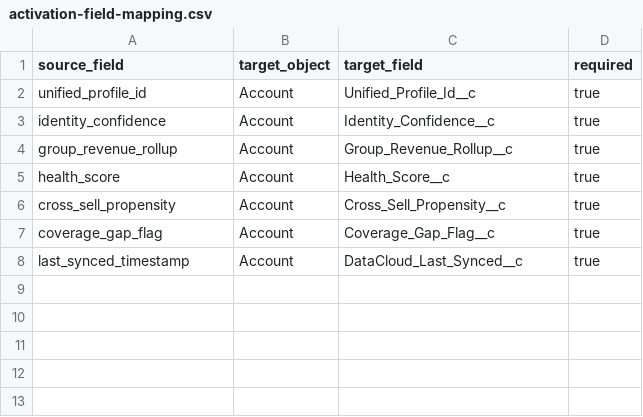
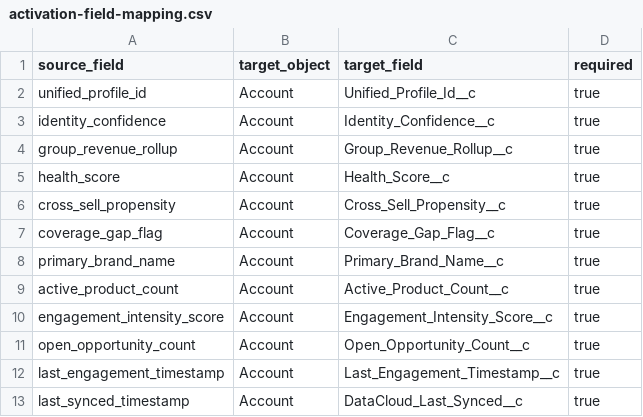
Before and after one commit to DN-Codex-Pulse360/pulse360, a CSV file: config/data-cloud/activation-field-mapping.csv, drawn as a sheet; the diff names each change by its address in the sheet, - before the commit and + after, or states it on an @@ line.

Commit message:
Add Data Cloud-aligned B2B canonical model and integrity checks (#6)
* Add Data Cloud-aligned B2B canonical model and integrity checks

* Trigger CI for protected-branch required check

---------

Co-authored-by: Daniel Nortje <danielnortje@Daniels-MacBook-Air.local>

```diff
--- a/config/data-cloud/activation-field-mapping.csv
+++ b/config/data-cloud/activation-field-mapping.csv
+row 8: primary_brand_name | Account | Primary_Brand_Name__c | true
+row 9: active_product_count | Account | Active_Product_Count__c | true
+row 10: engagement_intensity_score | Account | Engagement_Intensity_Score__c | true
+row 11: open_opportunity_count | Account | Open_Opportunity_Count__c | true
+row 12: last_engagement_timestamp | Account | Last_Engagement_Timestamp__c | true
```
Also changed, not shown: 24 other files.
